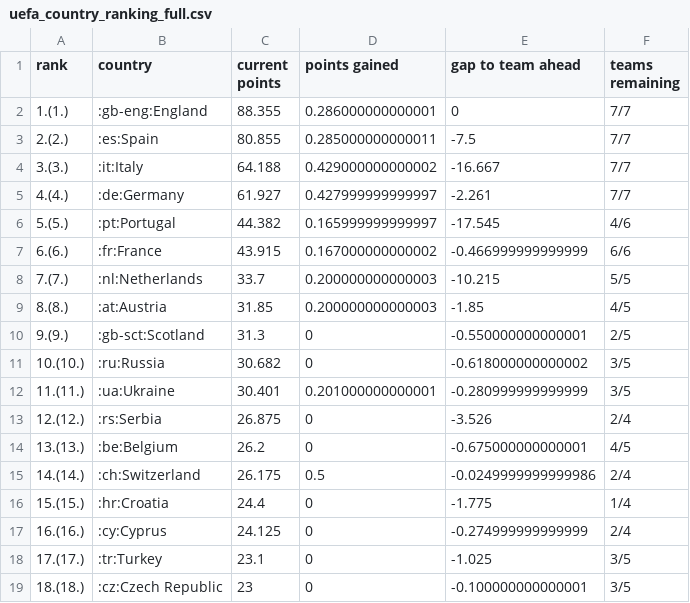
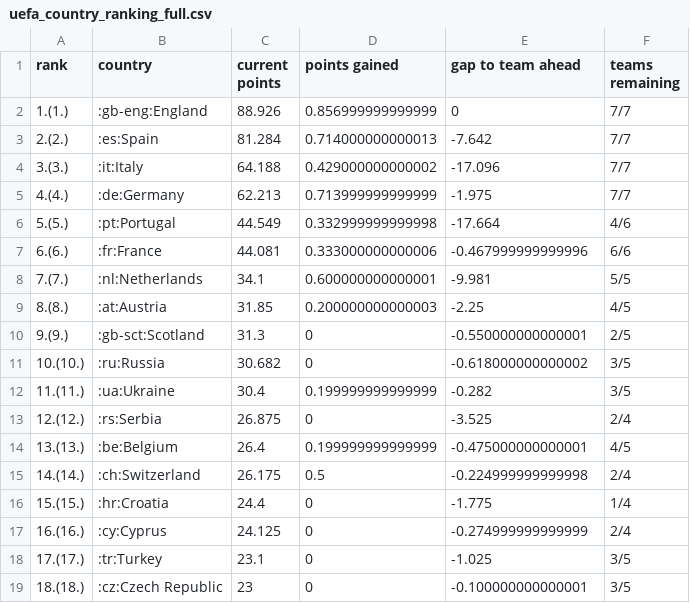
Before and after one commit to awp-finanznachrichten/uefa_ranking, a CSV file: Output/uefa_country_ranking_full.csv, drawn as a sheet; only a part is shown; the diff covers the shown part only.

```diff
--- a/Output/uefa_country_ranking_full.csv
+++ b/Output/uefa_country_ranking_full.csv
@@ -1,16 +1,16 @@
 "rank","country","current points","points gained","gap to team ahead","teams remaining"
-"1.(1.)",":gb-eng:England",88.355,0.286000000000001,0,"7/7"
-"2.(2.)",":es:Spain",80.855,0.285000000000011,-7.5,"7/7"
-"3.(3.)",":it:Italy",64.188,0.429000000000002,-16.667,"7/7"
-"4.(4.)",":de:Germany",61.927,0.427999999999997,-2.261,"7/7"
-"5.(5.)",":pt:Portugal",44.382,0.165999999999997,-17.545,"4/6"
-"6.(6.)",":fr:France",43.915,0.167000000000002,-0.466999999999999,"6/6"
-"7.(7.)",":nl:Netherlands",33.7,0.200000000000003,-10.215,"5/5"
-"8.(8.)",":at:Austria",31.85,0.200000000000003,-1.85,"4/5"
+"1.(1.)",":gb-eng:England",88.926,0.856999999999999,0,"7/7"
+"2.(2.)",":es:Spain",81.284,0.714000000000013,-7.642,"7/7"
+"3.(3.)",":it:Italy",64.188,0.429000000000002,-17.096,"7/7"
+"4.(4.)",":de:Germany",62.213,0.713999999999999,-1.975,"7/7"
+"5.(5.)",":pt:Portugal",44.549,0.332999999999998,-17.664,"4/6"
+"6.(6.)",":fr:France",44.081,0.333000000000006,-0.467999999999996,"6/6"
+"7.(7.)",":nl:Netherlands",34.1,0.600000000000001,-9.981,"5/5"
+"8.(8.)",":at:Austria",31.85,0.200000000000003,-2.25,"4/5"
 "9.(9.)",":gb-sct:Scotland",31.3,0,-0.550000000000001,"2/5"
 "10.(10.)",":ru:Russia",30.682,0,-0.618000000000002,"3/5"
-"11.(11.)",":ua:Ukraine",30.401,0.201000000000001,-0.280999999999999,"3/5"
-"12.(12.)",":rs:Serbia",26.875,0,-3.526,"2/4"
-"13.(13.)",":be:Belgium",26.2,0,-0.675000000000001,"4/5"
-"14.(14.)",":ch:Switzerland",26.175,0.5,-0.0249999999999986,"2/4"
+"11.(11.)",":ua:Ukraine",30.4,0.199999999999999,-0.282,"3/5"
+"12.(12.)",":rs:Serbia",26.875,0,-3.525,"2/4"
+"13.(13.)",":be:Belgium",26.4,0.199999999999999,-0.475000000000001,"4/5"
+"14.(14.)",":ch:Switzerland",26.175,0.5,-0.224999999999998,"2/4"
 "15.(15.)",":hr:Croatia",24.4,0,-1.775,"1/4"
```
Also changed, not shown: 2 added rows, 2 removed rows and 6 edited cells elsewhere in this file, 1 other file.
